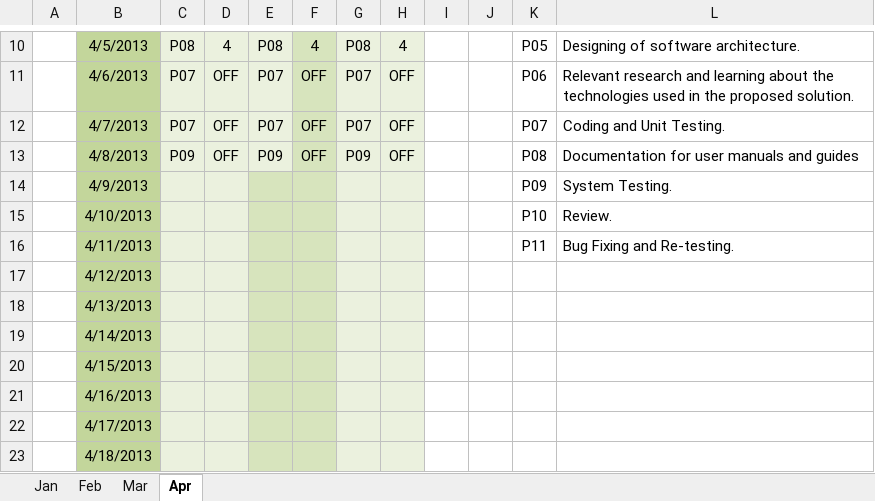
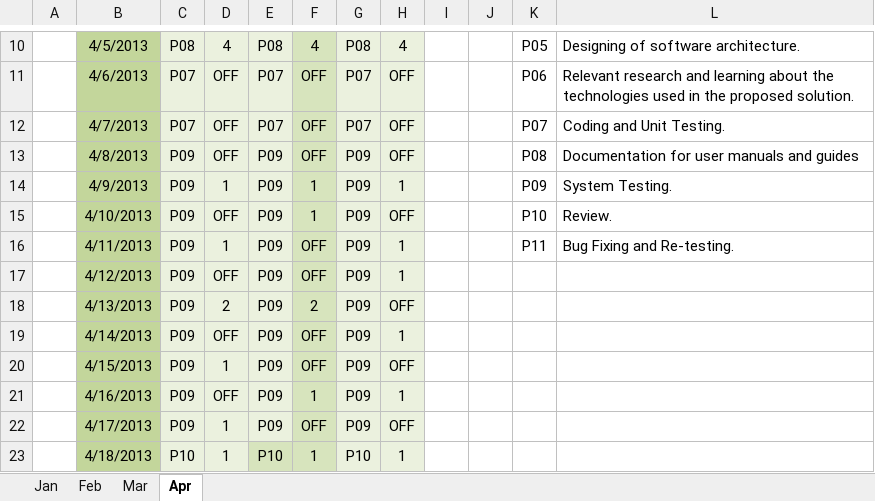
Before and after one commit to Vikrantsingh/se-reactive-data-system, an Excel workbook: Document/TimeSheet.xlsx, sheet Apr, drawn as a sheet; only a part is shown, gaps mark what is left out; values as stored, in another font and other column widths than the file's, no borders; the diff covers the shown part only; the diff names each change by its address in the sheet, - before the commit and + after, or states it on an @@ line.

Commit message:
final timesheet fpr uploading

```diff
--- a/Document/TimeSheet.xlsx (sheet Apr)
+++ b/Document/TimeSheet.xlsx (sheet Apr)
-C14:C22: (empty)
+C14:C22: P09
-D14: (empty)
+D14: 1
-E14:E22: (empty)
+E14:E22: P09
-E14:E22 fill: #D7E4BD
+E14:E22 fill: #EBF1DE
-F14:F15: (empty)
+F14:F15: 1
-G14:G22: (empty)
+G14:G22: P09
-H14: (empty)
+H14: 1
-D15: (empty)
+D15: OFF
-H15: (empty)
+H15: OFF
-D16: (empty)
+D16: 1
-F16:F17: (empty)
+F16:F17: OFF
-H16:H17: (empty)
+H16:H17: 1
-D17: (empty)
+D17: OFF
-D18: (empty)
+D18: 2
-F18: (empty)
+F18: 2
-H18: (empty)
+H18: OFF
-D19: (empty)
+D19: OFF
-F19:F20: (empty)
+F19:F20: OFF
-H19: (empty)
+H19: 1
-D20: (empty)
+D20: 1
-H20: (empty)
+H20: OFF
-D21: (empty)
+D21: OFF
-F21: (empty)
+F21: 1
-H21: (empty)
+H21: 1
-D22:D23: (empty)
+D22:D23: 1
-F22: (empty)
+F22: OFF
-H22: (empty)
+H22: OFF
-C23: (empty)
+C23: P10
-E23: (empty)
+E23: P10
-F23: (empty)
+F23: 1
-G23: (empty)
+G23: P10
-H23: (empty)
+H23: 1
```
Also changed, not shown: 60 edited cells elsewhere in this sheet, sheet Feb.
